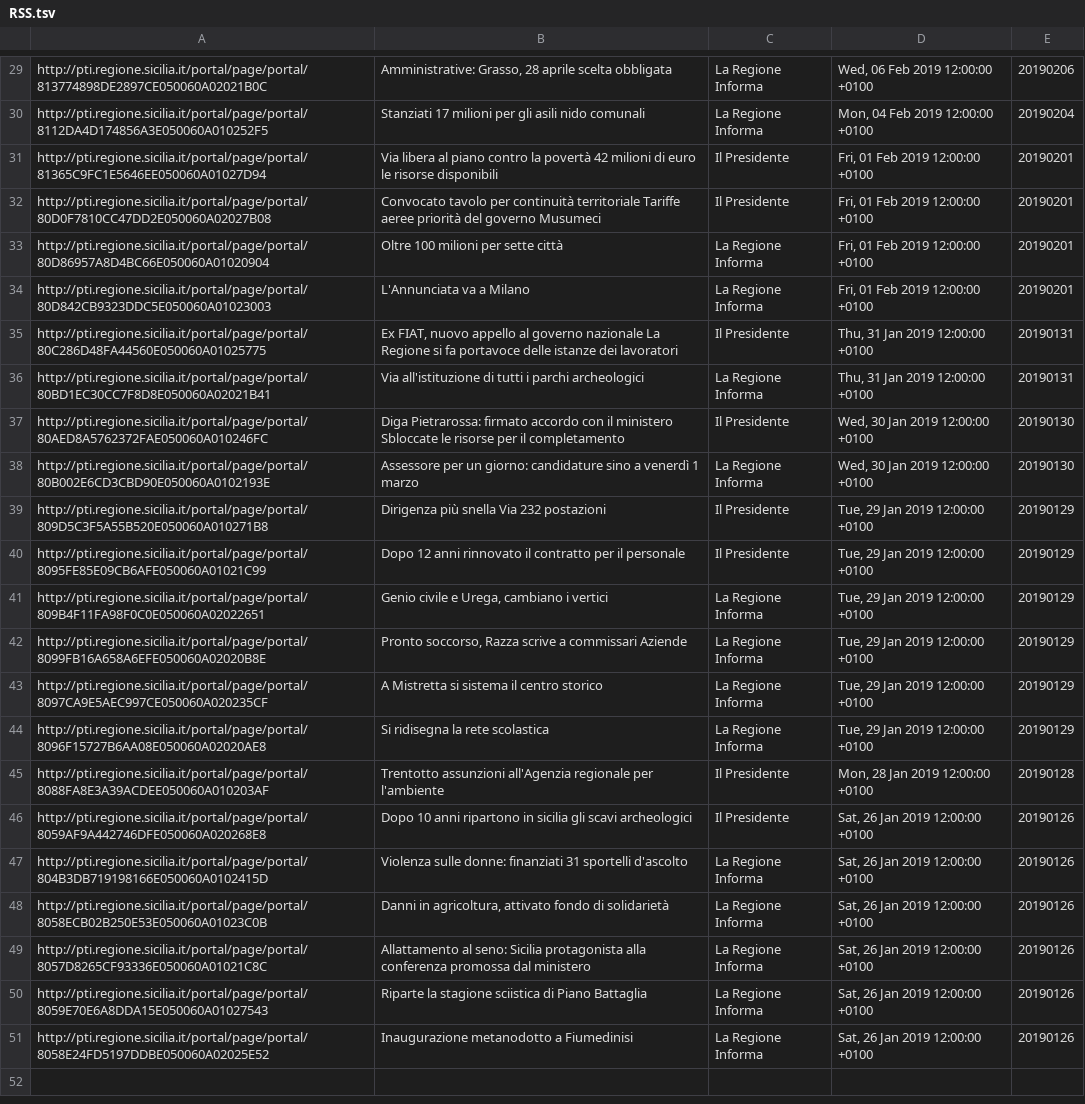
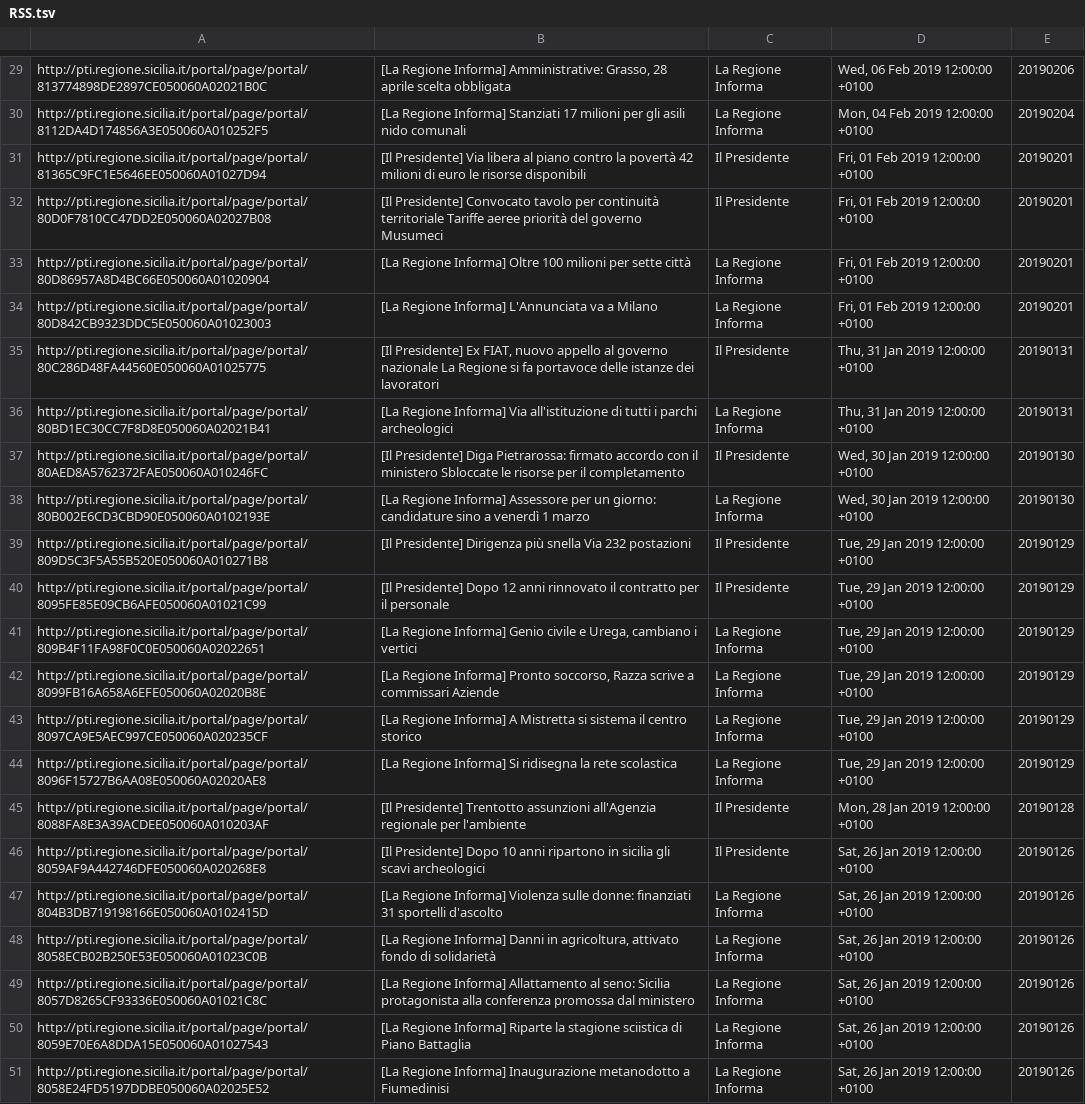
Before and after one commit to aborruso/regioneSiciliaNewsRSS, a TSV file: RSS.tsv, drawn as a sheet; only a part is shown, gaps mark what is left out; the diff covers the shown part only; the diff names each change by its address in the sheet, - before the commit and + after, or states it on an @@ line.

```diff
--- a/RSS.tsv
+++ b/RSS.tsv
-B29: Amministrative: Grasso,…
+B29: [La Regione Informa] Amministrative: Grasso,…
-B30: Stanziati 17…
+B30: [La Regione Informa] Stanziati 17…
-B31: Via libera…
+B31: [Il Presidente] Via libera…
-B32: Convocato tavolo…
+B32: [Il Presidente] Convocato tavolo…
-B33: Oltre 100 milioni per sette città
+B33: [La Regione Informa] Oltre 100 milioni per sette città
-B34: L'Annunciata va a Milano
+B34: [La Regione Informa] L'Annunciata va a Milano
-B35: Ex FIAT,…
+B35: [Il Presidente] Ex FIAT,…
-B36: Via all'istituzione…
+B36: [La Regione Informa] Via all'istituzione…
-B37: Diga Pietrarossa:…
+B37: [Il Presidente] Diga Pietrarossa:…
-B38: Assessore per…
+B38: [La Regione Informa] Assessore per…
-B39: Dirigenza più…
+B39: [Il Presidente] Dirigenza più…
-B40: Dopo 12…
+B40: [Il Presidente] Dopo 12…
-B41: Genio civile…
+B41: [La Regione Informa] Genio civile…
-B42: Pronto soccorso,…
+B42: [La Regione Informa] Pronto soccorso,…
-B43: A Mistretta…
+B43: [La Regione Informa] A Mistretta…
-B44: Si ridisegna la rete scolastica
+B44: [La Regione Informa] Si ridisegna la rete scolastica
-B45: Trentotto assunzioni…
+B45: [Il Presidente] Trentotto assunzioni…
-B46: Dopo 10…
+B46: [Il Presidente] Dopo 10…
-B47: Violenza sulle…
+B47: [La Regione Informa] Violenza sulle…
-B48: Danni in…
+B48: [La Regione Informa] Danni in…
-B49: Allattamento al…
+B49: [La Regione Informa] Allattamento al…
-B50: Riparte la…
+B50: [La Regione Informa] Riparte la…
-B51: Inaugurazione metanodotto…
+B51: [La Regione Informa] Inaugurazione metanodotto…
```
Also changed, not shown: 28 edited cells elsewhere in this file, 2 other files.
